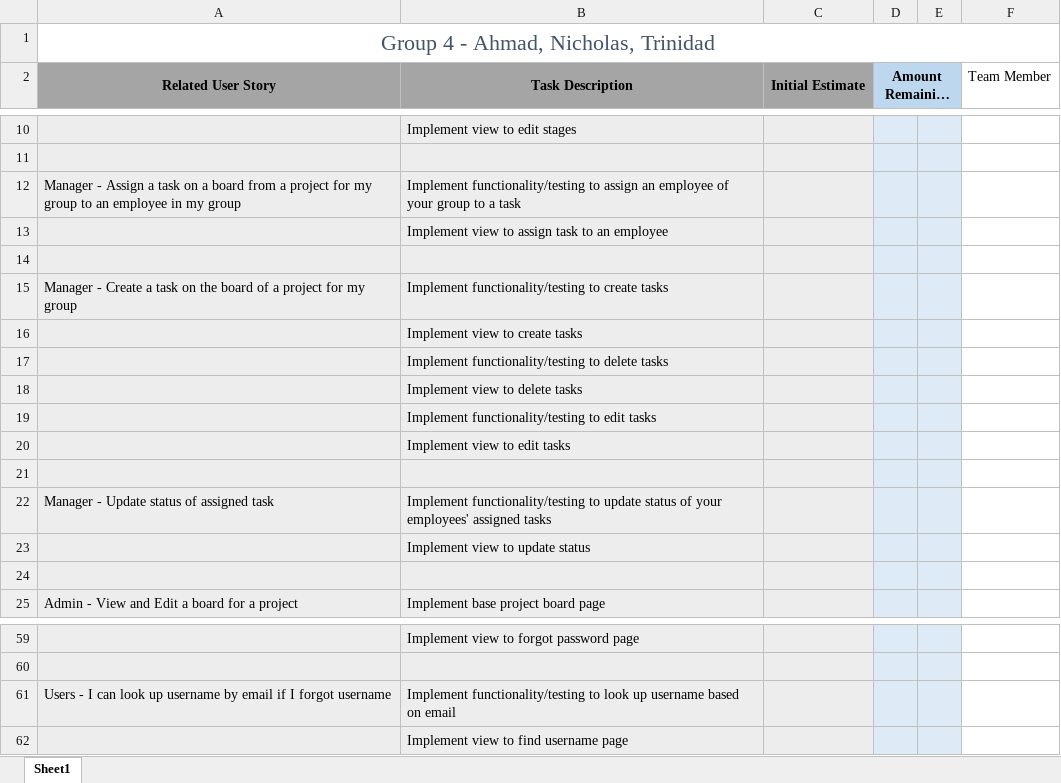
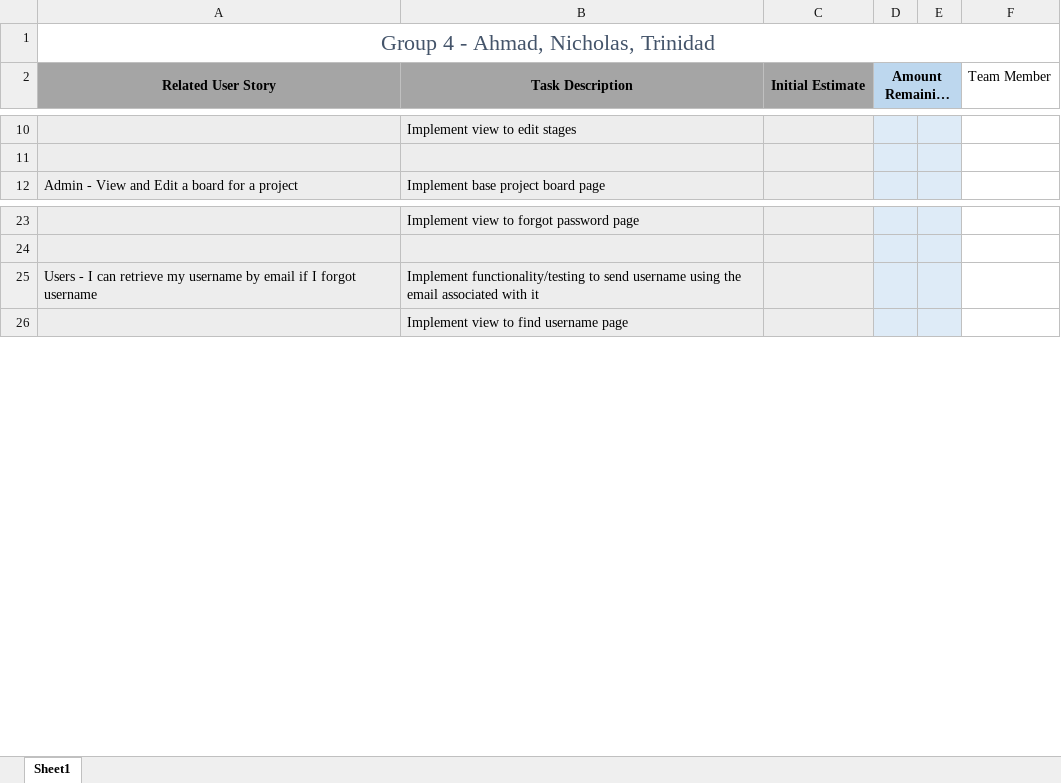
Before and after one commit to ahmadhzUWG/Capstone-Project, an Excel workbook: Sprints/Sprint2/G4CapstoneProject_Sprint2_Backlog_Burndown.xlsx, sheet Sheet1, drawn as a sheet; only a part is shown, gaps mark what is left out; long unchanged cells end in …; values as stored, in another font and other column widths than the file's, no borders; charts and pictures not drawn; removed rows and columns are numbered as before the commit, all else as after; the diff covers the shown part only; the diff names each change by its address in the sheet, - before the commit and + after, or states it on an @@ line.

Commit message:
Updated ER diagram and Sprint backlog
Updated ER diagram to included nullable AssignedGroupId column in Stage table

Updated sprint backlog by removing all task associated requirements

```diff
--- a/Sprints/Sprint2/G4CapstoneProject_Sprint2_Backlog_Burndown.xlsx (sheet Sheet1)
+++ b/Sprints/Sprint2/G4CapstoneProject_Sprint2_Backlog_Burndown.xlsx (sheet Sheet1)
-row 12: Manager - Assign a task on a board from a project for my group to an employee in my group | Implement functionality/testing to assign an employee of your group to a task
-row 13:  | Implement view to assign task to an employee
-row 14: (empty)
-row 15: Manager - Create a task on the board of a project for my group | Implement functionality/testing to create tasks
-row 16:  | Implement view to create tasks
-row 17:  | Implement functionality/testing to delete tasks
-row 18:  | Implement view to delete tasks
-row 19:  | Implement functionality/testing to edit tasks
-row 20:  | Implement view to edit tasks
-row 21: (empty)
-row 22: Manager - Update status of assigned task | Implement functionality/testing to update status of your employees' assigned tasks
-row 23:  | Implement view to update status
-row 24: (empty)
-A25 (Related User Story): …I can look up username by…
+A25 (Related User Story): …I can retrieve my username by…
-B25 (Task Description): …functionality/testing to look up username based on email
+B25 (Task Description): …functionality/testing to send username using the email associated with it
```
Also changed, not shown: 35 added rows, 23 removed rows and 5 edited cells elsewhere in this sheet, formulas that keep their value, charts or pictures, 1 other file.
